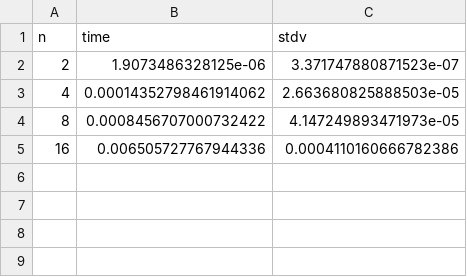
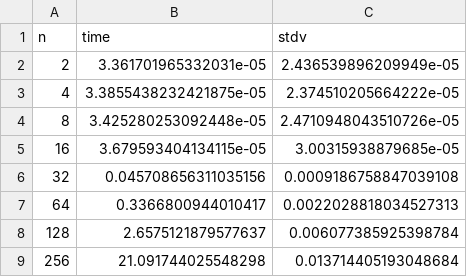
Before and after one commit to katarynka/TheMatrix, a CSV file: experiments/horse_race/horse_race_results/tiled_multiplication_race.csv, drawn as a sheet.

Commit message:
results from the horse-race

```diff
--- a/experiments/horse_race/horse_race_results/tiled_multiplication_race.csv
+++ b/experiments/horse_race/horse_race_results/tiled_multiplication_race.csv
@@ -1,5 +1,9 @@
 n,time,stdv
-2,1.9073486328125e-06,3.371747880871523e-07
-4,0.00014352798461914062,2.663680825888503e-05
-8,0.0008456707000732422,4.147249893471973e-05
-16,0.006505727767944336,0.0004110160666782386
+2,3.361701965332031e-05,2.436539896209949e-05
+4,3.3855438232421875e-05,2.374510205664222e-05
+8,3.425280253092448e-05,2.4710948043510726e-05
+16,3.679593404134115e-05,3.00315938879685e-05
+32,0.045708656311035156,0.0009186758847039108
+64,0.3366800944010417,0.0022028818034527313
+128,2.6575121879577637,0.006077385925398784
+256,21.091744025548298,0.013714405193048684
```
Also changed, not shown: experiments/horse_race/horse_race_results/elementary_transposed_multiplication_race.csv, experiments/horse_race/horse_race_results/recursive_copying_multiplication_race.csv, 4 other files.
